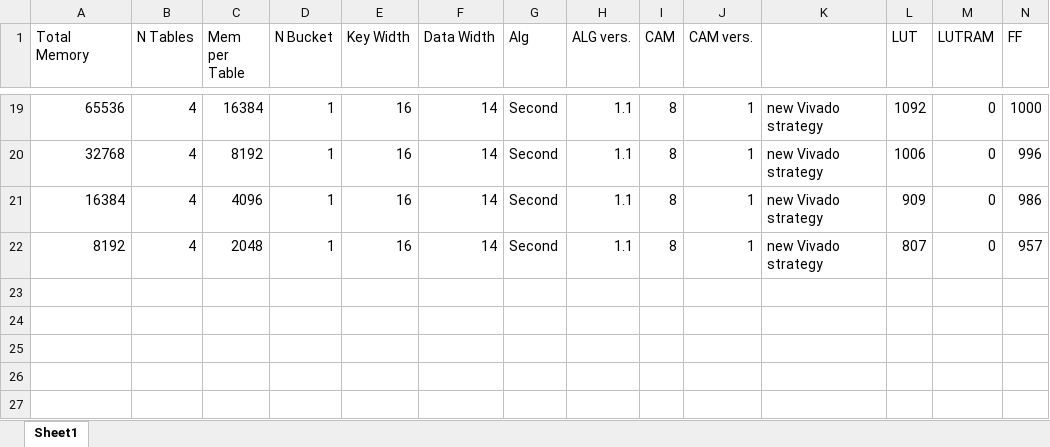
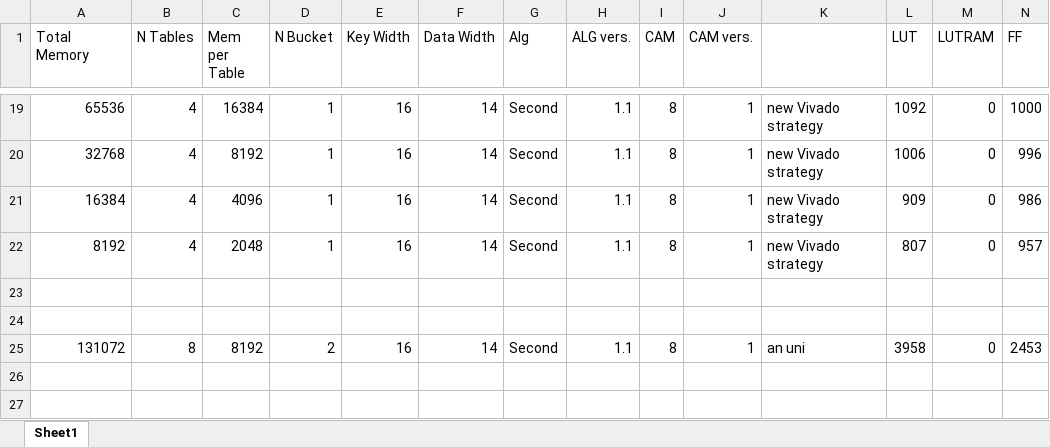
Before and after one commit to Seb1Bastian/Hashtables-on-FPGAs, an Excel workbook: Big_data_table.xlsx, sheet Sheet1, drawn as a sheet; only a part is shown, gaps mark what is left out; values as stored, in another font and other column widths than the file's, no borders; rows hold the shown columns only; the diff names each change by its address in the sheet, - before the commit and + after, or states it on an @@ line.

Commit message:
new data

```diff
--- a/Big_data_table.xlsx (sheet Sheet1)
+++ b/Big_data_table.xlsx (sheet Sheet1)
-row 25: (empty)
+row 25: 131072 | 8 | 8192 | 2 | 16 | 14 | Second | 1.1 | 8 | 1 | an uni | 3958 | 0 | 2453
```
